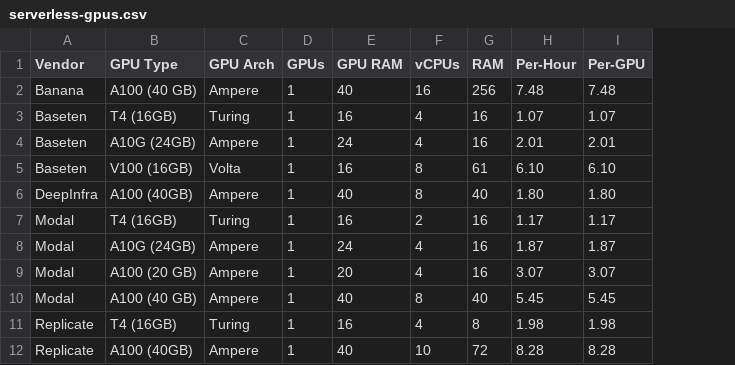
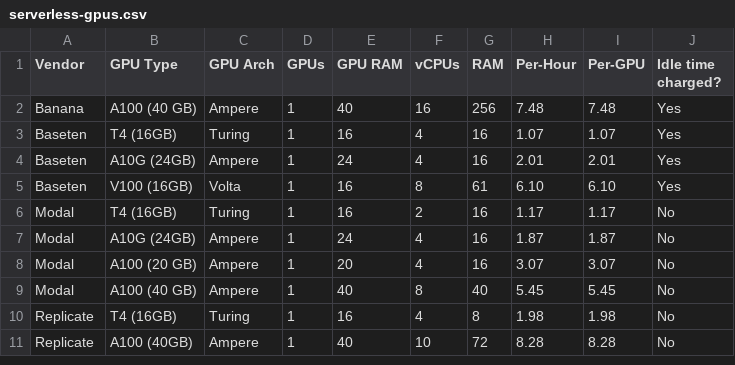
Before and after one commit to the-full-stack/website, a CSV file: docs/cloud-gpus/serverless-gpus.csv, drawn as a sheet; removed rows and columns are numbered as before the commit, all else as after; the diff names each change by its address in the sheet, - before the commit and + after, or states it on an @@ line.

Commit message:
updates serverless GPUs section, closes #49, closes #50

```diff
--- a/docs/cloud-gpus/serverless-gpus.csv
+++ b/docs/cloud-gpus/serverless-gpus.csv
+column J (Idle time charged?), rows 2-11: Yes | Yes | Yes | Yes | No | No | No | No | No | No
-row 6: DeepInfra | A100 (40GB) | Ampere | 1 | 40 | 8 | 40 | 1.80 | 1.80
```
Also changed, not shown: 1 other file.
